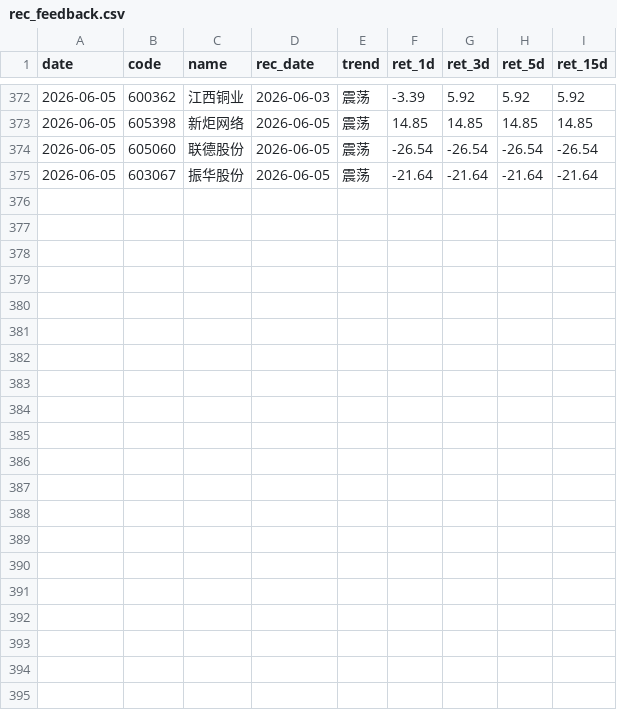
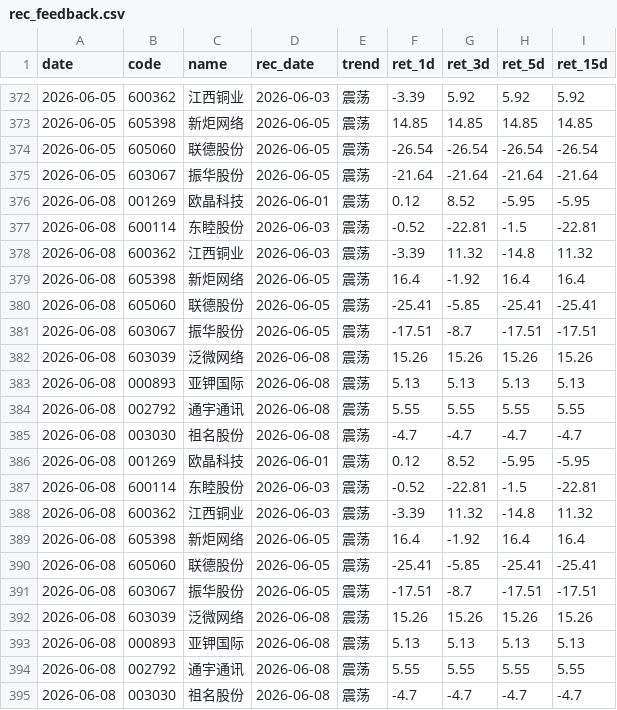
Before and after one commit to wssaidong/AAna, a CSV file: data/rec_feedback.csv, drawn as a sheet; only a part is shown, gaps mark what is left out.

```diff
--- a/data/rec_feedback.csv
+++ b/data/rec_feedback.csv
@@ -375 +375,21 @@ date,code,name,rec_date,trend,ret_1d,ret_3d,ret_5d,ret_15d
 2026-06-05,603067,振华股份,2026-06-05,震荡,-21.64,-21.64,-21.64,-21.64
+2026-06-08,001269,欧晶科技,2026-06-01,震荡,0.12,8.52,-5.95,-5.95
+2026-06-08,600114,东睦股份,2026-06-03,震荡,-0.52,-22.81,-1.5,-22.81
+2026-06-08,600362,江西铜业,2026-06-03,震荡,-3.39,11.32,-14.8,11.32
+2026-06-08,605398,新炬网络,2026-06-05,震荡,16.4,-1.92,16.4,16.4
+2026-06-08,605060,联德股份,2026-06-05,震荡,-25.41,-5.85,-25.41,-25.41
+2026-06-08,603067,振华股份,2026-06-05,震荡,-17.51,-8.7,-17.51,-17.51
+2026-06-08,603039,泛微网络,2026-06-08,震荡,15.26,15.26,15.26,15.26
+2026-06-08,000893,亚钾国际,2026-06-08,震荡,5.13,5.13,5.13,5.13
+2026-06-08,002792,通宇通讯,2026-06-08,震荡,5.55,5.55,5.55,5.55
+2026-06-08,003030,祖名股份,2026-06-08,震荡,-4.7,-4.7,-4.7,-4.7
+2026-06-08,001269,欧晶科技,2026-06-01,震荡,0.12,8.52,-5.95,-5.95
+2026-06-08,600114,东睦股份,2026-06-03,震荡,-0.52,-22.81,-1.5,-22.81
+2026-06-08,600362,江西铜业,2026-06-03,震荡,-3.39,11.32,-14.8,11.32
+2026-06-08,605398,新炬网络,2026-06-05,震荡,16.4,-1.92,16.4,16.4
+2026-06-08,605060,联德股份,2026-06-05,震荡,-25.41,-5.85,-25.41,-25.41
+2026-06-08,603067,振华股份,2026-06-05,震荡,-17.51,-8.7,-17.51,-17.51
+2026-06-08,603039,泛微网络,2026-06-08,震荡,15.26,15.26,15.26,15.26
+2026-06-08,000893,亚钾国际,2026-06-08,震荡,5.13,5.13,5.13,5.13
+2026-06-08,002792,通宇通讯,2026-06-08,震荡,5.55,5.55,5.55,5.55
+2026-06-08,003030,祖名股份,2026-06-08,震荡,-4.7,-4.7,-4.7,-4.7
```
Also changed, not shown: data/recommendations.csv, 3 other files.
